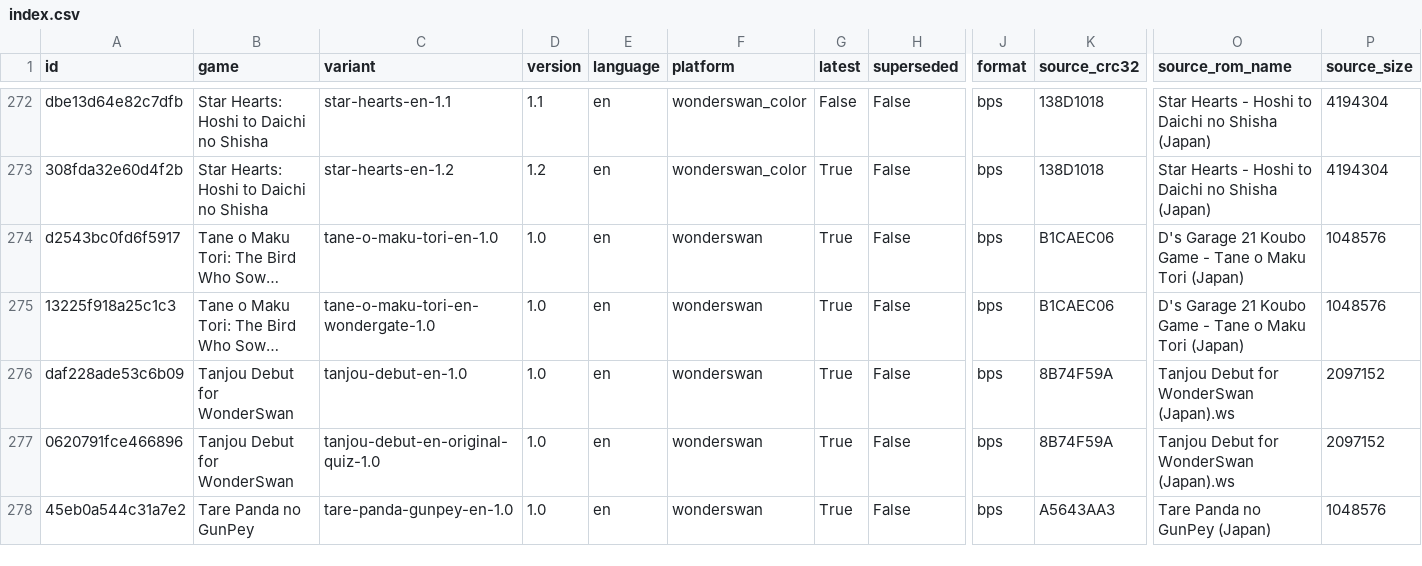
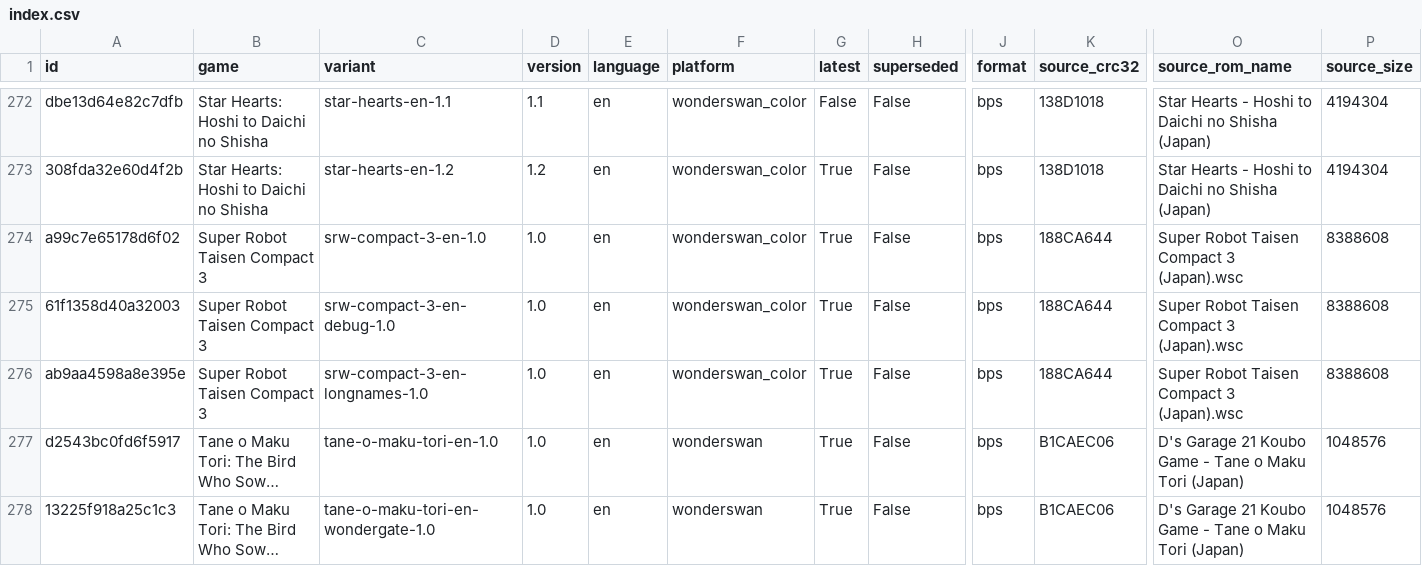
Before and after one commit to mariovirgili/WonderSwan_bps_repo, a CSV file: index.csv, drawn as a sheet; only a part is shown, gaps mark what is left out; the shorter side is filled out with more unchanged rows; long unchanged cells end in …; rows hold the shown columns only; the diff names each change by its address in the sheet, - before the commit and + after, or states it on an @@ line.

```diff
--- a/index.csv
+++ b/index.csv
+row 274: a99c7e65178d6f02 | Super Robot Taisen Compact 3 | srw-compact-3-en-1.0 | 1.0 | en | wonderswan_color | True | False | bps | 188CA644 | Super Robot Taisen Compact 3 (Japan).wsc | 8388608
+row 275: 61f1358d40a32003 | Super Robot Taisen Compact 3 | srw-compact-3-en-debug-1.0 | 1.0 | en | wonderswan_color | True | False | bps | 188CA644 | Super Robot Taisen Compact 3 (Japan).wsc | 8388608
+row 276: ab9aa4598a8e395e | Super Robot Taisen Compact 3 | srw-compact-3-en-longnames-1.0 | 1.0 | en | wonderswan_color | True | False | bps | 188CA644 | Super Robot Taisen Compact 3 (Japan).wsc | 8388608
```
Also changed, not shown: 14 other files.
